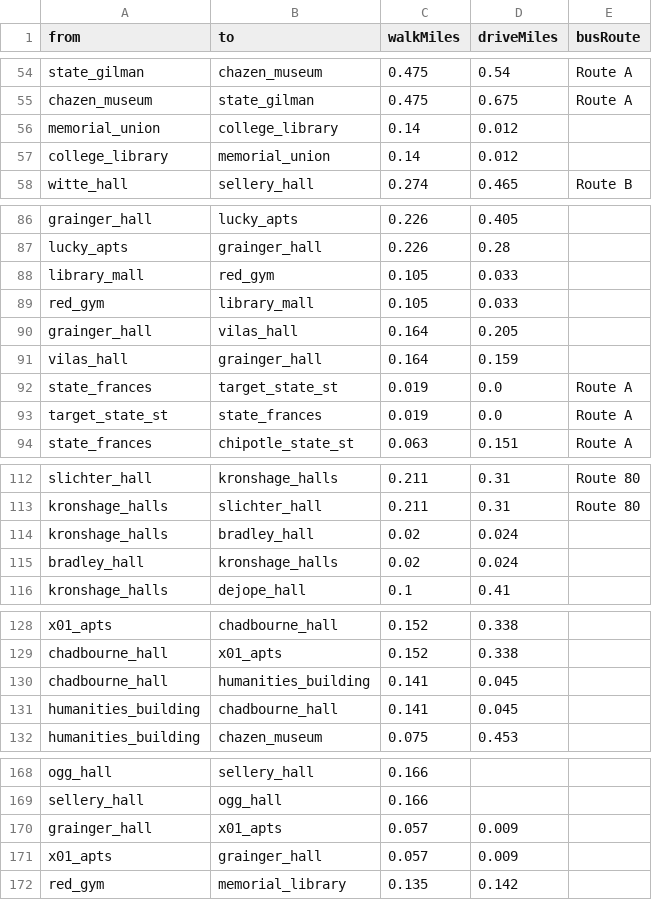
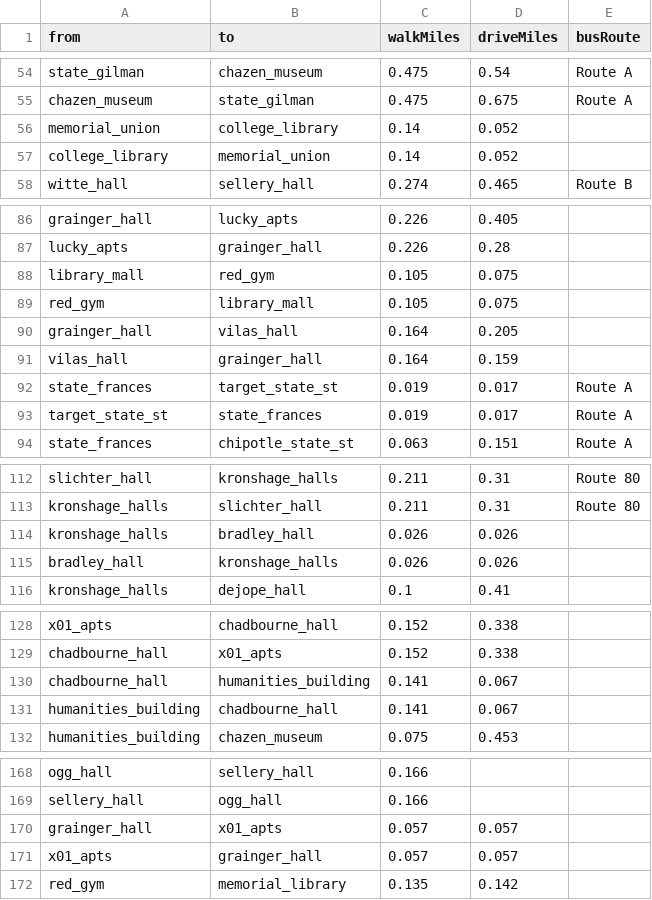
Before and after one commit to Charith-Reddy-Pareddy/madison-route-planning-graph-optimization-engine, a CSV file: data/roads.csv, drawn as a sheet; only a part is shown, gaps mark what is left out; the diff covers the shown part only.

```diff
--- a/data/roads.csv
+++ b/data/roads.csv
@@ -55,4 +55,4 @@ state_gilman,chazen_museum,0.475,0.54,Route A
 chazen_museum,state_gilman,0.475,0.675,Route A
-memorial_union,college_library,0.14,0.012,
-college_library,memorial_union,0.14,0.012,
+memorial_union,college_library,0.14,0.052,
+college_library,memorial_union,0.14,0.052,
 witte_hall,sellery_hall,0.274,0.465,Route B
@@ -87,8 +87,8 @@ grainger_hall,lucky_apts,0.226,0.405,
 lucky_apts,grainger_hall,0.226,0.28,
-library_mall,red_gym,0.105,0.033,
-red_gym,library_mall,0.105,0.033,
+library_mall,red_gym,0.105,0.075,
+red_gym,library_mall,0.105,0.075,
 grainger_hall,vilas_hall,0.164,0.205,
 vilas_hall,grainger_hall,0.164,0.159,
-state_frances,target_state_st,0.019,0.0,Route A
-target_state_st,state_frances,0.019,0.0,Route A
+state_frances,target_state_st,0.019,0.017,Route A
+target_state_st,state_frances,0.019,0.017,Route A
 state_frances,chipotle_state_st,0.063,0.151,Route A
@@ -113,4 +113,4 @@ slichter_hall,kronshage_halls,0.211,0.31,Route 80
 kronshage_halls,slichter_hall,0.211,0.31,Route 80
-kronshage_halls,bradley_hall,0.02,0.024,
-bradley_hall,kronshage_halls,0.02,0.024,
+kronshage_halls,bradley_hall,0.026,0.026,
+bradley_hall,kronshage_halls,0.026,0.026,
 kronshage_halls,dejope_hall,0.1,0.41,
@@ -129,4 +129,4 @@ x01_apts,chadbourne_hall,0.152,0.338,
 chadbourne_hall,x01_apts,0.152,0.338,
-chadbourne_hall,humanities_building,0.141,0.045,
-humanities_building,chadbourne_hall,0.141,0.045,
+chadbourne_hall,humanities_building,0.141,0.067,
+humanities_building,chadbourne_hall,0.141,0.067,
 humanities_building,chazen_museum,0.075,0.453,
@@ -169,4 +169,4 @@ ogg_hall,sellery_hall,0.166,,
 sellery_hall,ogg_hall,0.166,,
-grainger_hall,x01_apts,0.057,0.009,
-x01_apts,grainger_hall,0.057,0.009,
+grainger_hall,x01_apts,0.057,0.057,
+x01_apts,grainger_hall,0.057,0.057,
 red_gym,memorial_library,0.135,0.142,
```
Also changed, not shown: 30 added rows elsewhere in this file, 1 other file.
